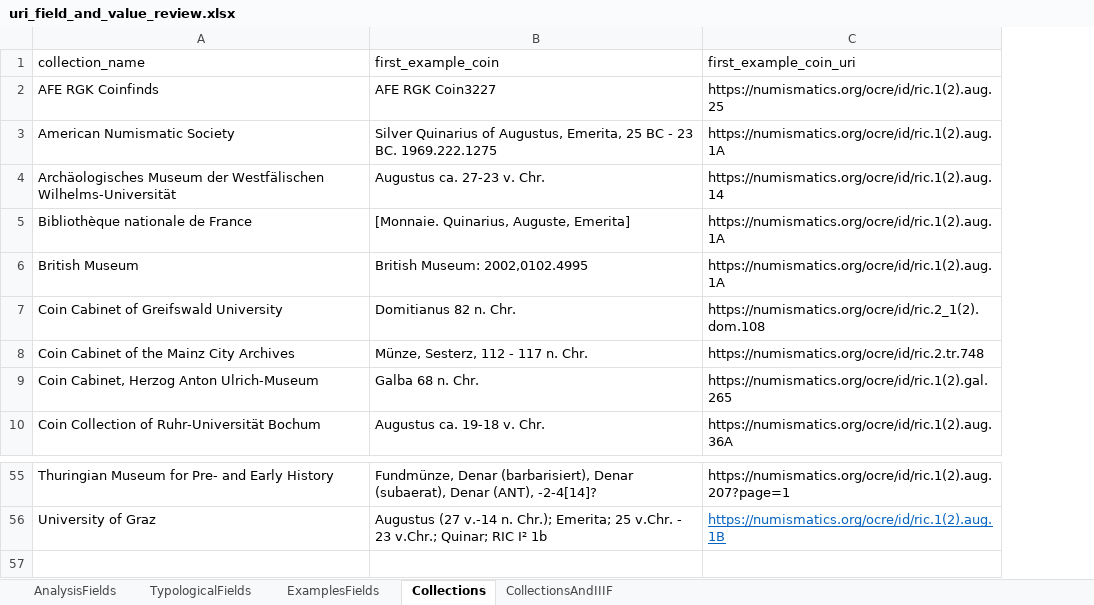
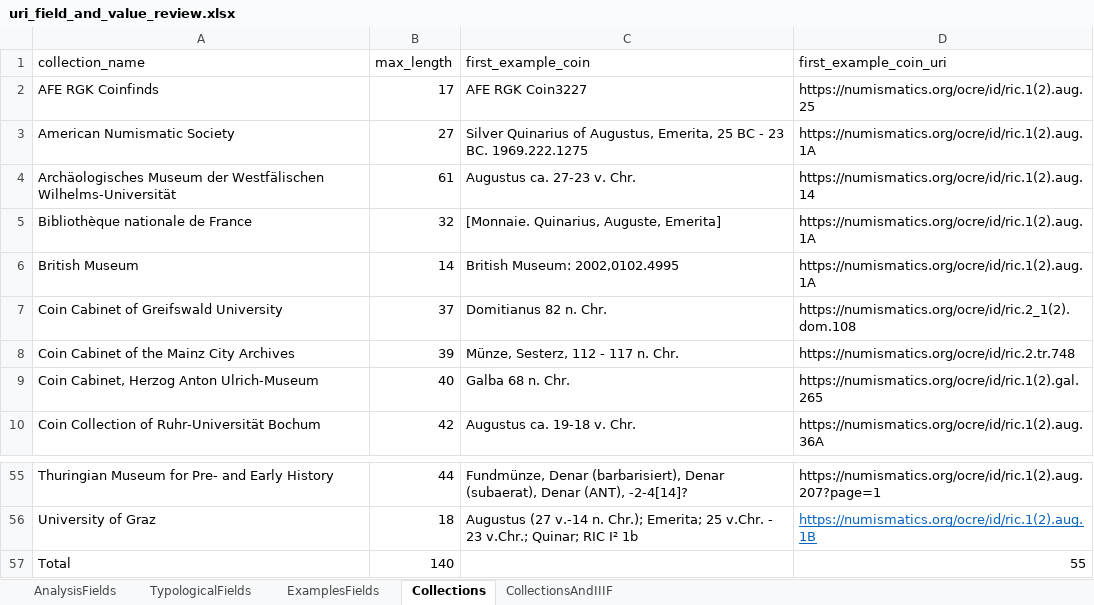
Before and after one commit to jkh-code/ocre-database-analysis, an Excel workbook: data/uri_field_and_value_review.xlsx, sheet Collections, drawn as a sheet; only a part is shown, gaps mark what is left out; values as stored, in another font and other column widths than the file's, no borders; table styles not drawn; the diff names each change by its address in the sheet, - before the commit and + after, or states it on an @@ line.

```diff
--- a/data/uri_field_and_value_review.xlsx (sheet Collections)
+++ b/data/uri_field_and_value_review.xlsx (sheet Collections)
+column B (max_length), rows 2-10: 17 | 27 | 61 | 32 | 14 | 37 | 39 | 40 | 42; rows 55-56: 44 | 18
+row 57: Total | 140 |  | 55
```
Also changed, not shown: sheet ExamplesFields.
